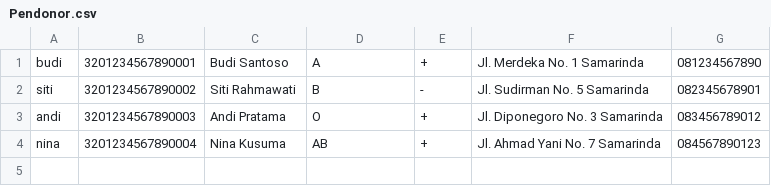
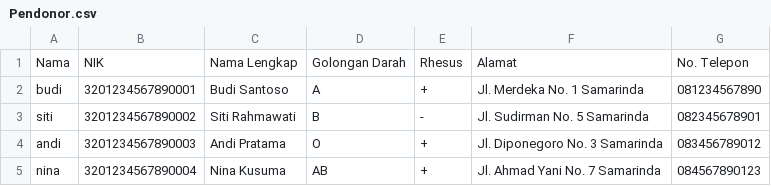
Before and after one commit to setryyni/DRACULA-SIM, a CSV file: data/Pendonor.csv, drawn as a sheet.

```diff
--- a/data/Pendonor.csv
+++ b/data/Pendonor.csv
@@ -1 +1,2 @@
+Nama, NIK, Nama Lengkap, Golongan Darah, Rhesus, Alamat, No. Telepon
 budi,3201234567890001,Budi Santoso,A,+,Jl. Merdeka No. 1 Samarinda,081234567890
```
Also changed, not shown: 3 other files.
